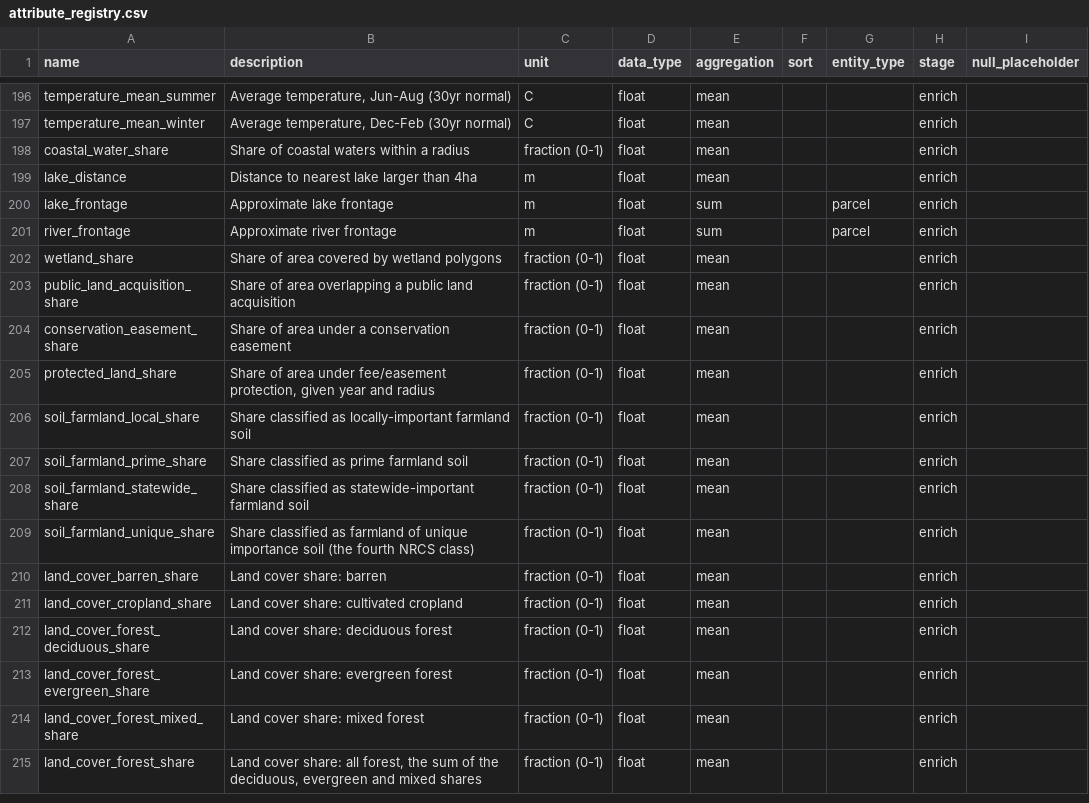
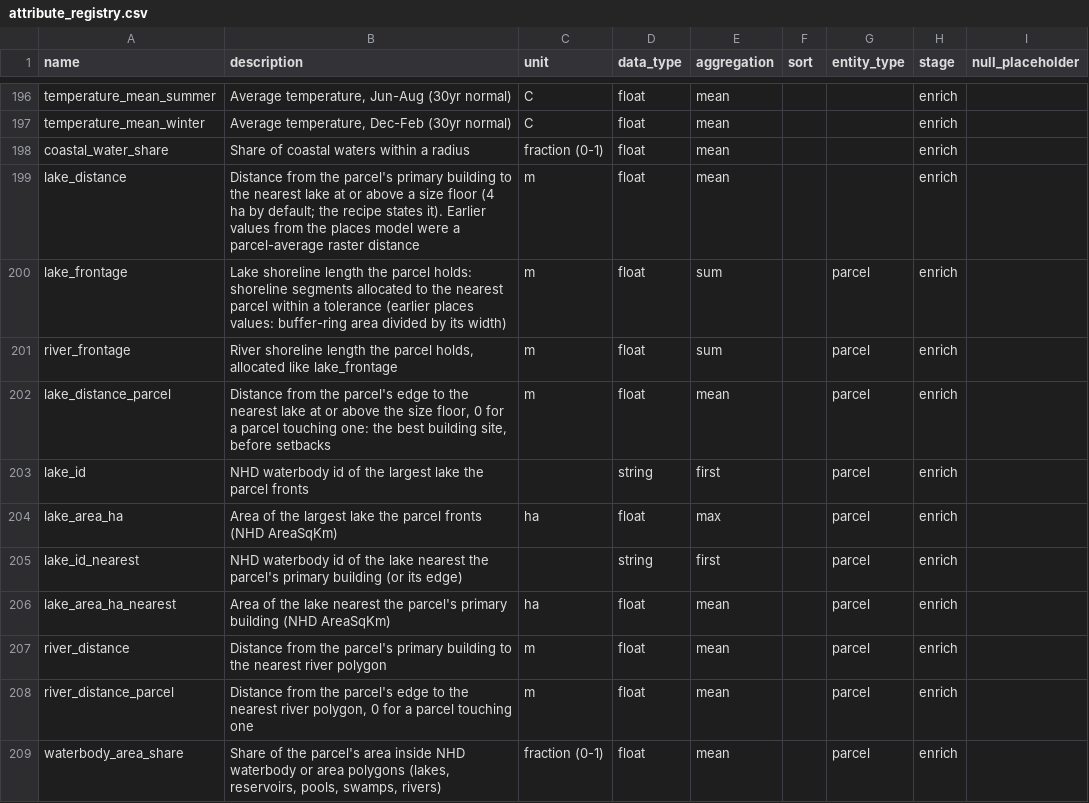
Before and after one commit to chrnolte/openplaces, a CSV file: src/openplaces/core/attribute_registry.csv, drawn as a sheet; only a part is shown, gaps mark what is left out; the shorter side is filled out with more unchanged rows; the diff covers the shown part only.

Commit message:
Link parcels to lakes, rivers and coasts: shoreline frontage, access helpers, NHD and crosswalk recipes
Enrich step link_parcels_to_waterbodies on NHD HR 2023; LOCUS, NHDPlus V2, HydroLAKES, USGS crosswalk and TIGER road recipes; subdivide_polygons; ingester tolerates a failed URL scrape when the file is on disk.

```diff
--- a/src/openplaces/core/attribute_registry.csv
+++ b/src/openplaces/core/attribute_registry.csv
@@ -198,4 +198,12 @@ temperature_mean_winter,"Average temperature, Dec-Feb (30yr normal)",C,float,mea
 coastal_water_share,Share of coastal waters within a radius,fraction (0-1),float,mean,,,enrich
-lake_distance,Distance to nearest lake larger than 4ha,m,float,mean,,,enrich
-lake_frontage,Approximate lake frontage,m,float,sum,,parcel,enrich
-river_frontage,Approximate river frontage,m,float,sum,,parcel,enrich
+lake_distance,"Distance from the parcel's primary building to the nearest lake at or above a size floor (4 ha by default; the recipe states it). Earlier values from the places model were a parcel-average raster distance",m,float,mean,,,enrich
+lake_frontage,"Lake shoreline length the parcel holds: shoreline segments allocated to the nearest parcel within a tolerance (earlier places values: buffer-ring area divided by its width)",m,float,sum,,parcel,enrich
+river_frontage,"River shoreline length the parcel holds, allocated like lake_frontage",m,float,sum,,parcel,enrich
+lake_distance_parcel,"Distance from the parcel's edge to the nearest lake at or above the size floor, 0 for a parcel touching one: the best building site, before setbacks",m,float,mean,,parcel,enrich
+lake_id,NHD waterbody id of the largest lake the parcel fronts,,string,first,,parcel,enrich
+lake_area_ha,Area of the largest lake the parcel fronts (NHD AreaSqKm),ha,float,max,,parcel,enrich
+lake_id_nearest,NHD waterbody id of the lake nearest the parcel's primary building (or its edge),,string,first,,parcel,enrich
+lake_area_ha_nearest,Area of the lake nearest the parcel's primary building (NHD AreaSqKm),ha,float,mean,,parcel,enrich
+river_distance,Distance from the parcel's primary building to the nearest river polygon,m,float,mean,,parcel,enrich
+river_distance_parcel,"Distance from the parcel's edge to the nearest river polygon, 0 for a parcel touching one",m,float,mean,,parcel,enrich
+waterbody_area_share,"Share of the parcel's area inside NHD waterbody or area polygons (lakes, reservoirs, pools, swamps, rivers)",fraction (0-1),float,mean,,parcel,enrich
```
Also changed, not shown: 11 added rows and 2 edited cells elsewhere in this file, 21 other files.
